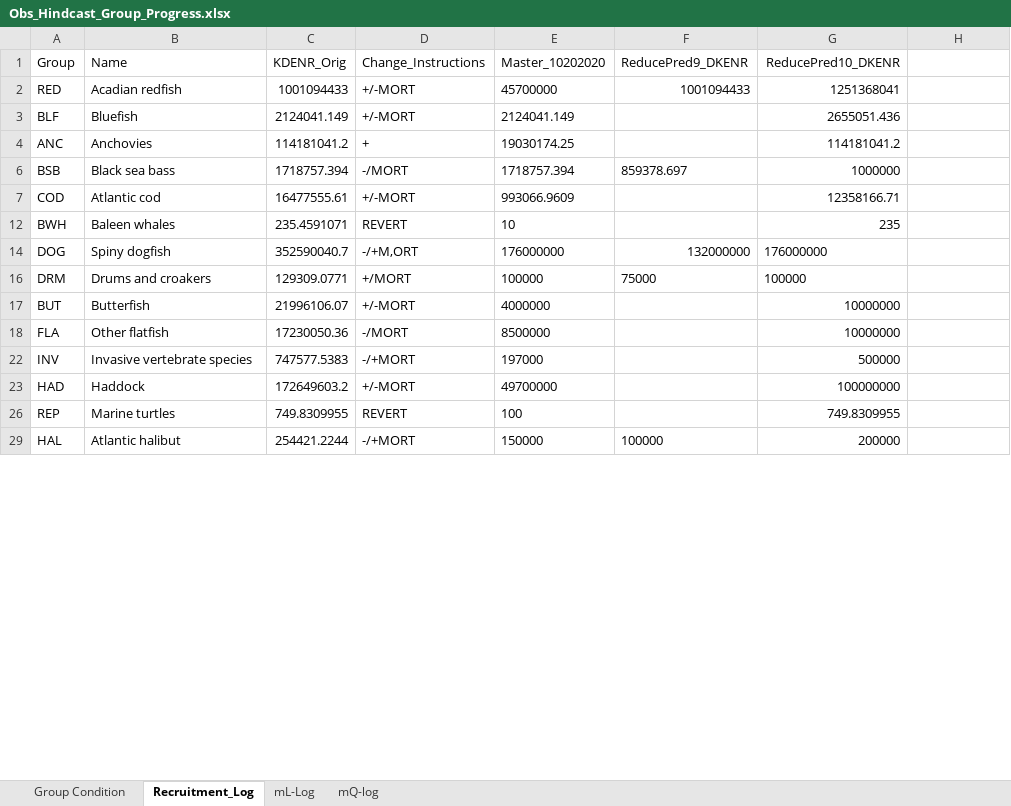
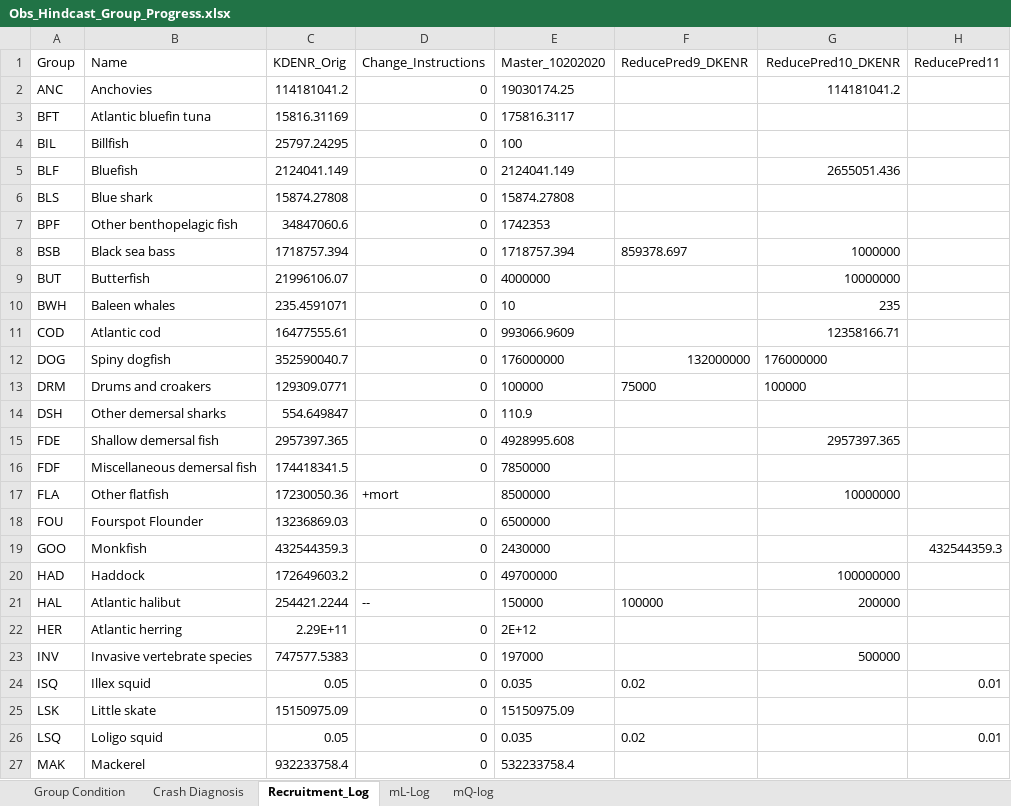
Before and after one commit to NEFSC/READ-EDAB-neusAtlantis, an Excel workbook: diagnostics/Obs_Hindcast_Group_Progress.xlsx, sheet Recruitment_Log, drawn as a sheet; only a part is shown; values as stored, in another font and other column widths than the file's, no borders; removed rows and columns are numbered as before the commit, all else as after; the diff covers the shown part only; the diff names each change by its address in the sheet, - before the commit and + after, or states it on an @@ line.

Commit message:
ReducePred11 - Assessed mid predators that were crashing, too high, or too low - Determined possible issues with recruitment, growth, consumption, predators, and prey

```diff
--- a/diagnostics/Obs_Hindcast_Group_Progress.xlsx (sheet Recruitment_Log)
+++ b/diagnostics/Obs_Hindcast_Group_Progress.xlsx (sheet Recruitment_Log)
+sheet tab: Crash Diagnosis
-H1: (empty)
+H1: ReducePred11
-row 2: RED | Acadian redfish | 1001094433 | +/-MORT | 45700000 | 1001094433 | 1251368041
-row 3: BLF | Bluefish | 2124041.149 | +/-MORT | 2124041.149 |  | 2655051.436
-D2 (Change_Instructions): +
+D2 (Change_Instructions): 0
@@ row 3 unhidden: BFT | Atlantic bluefin tuna | 15816.31169 | 0 | 175816.3117 @@
@@ row 4 unhidden: BIL | Billfish | 25797.24295 | 0 | 100 @@
+row 5: BLF | Bluefish | 2124041.149 | 0 | 2124041.149 |  | 2655051.436
@@ row 6 unhidden: BLS | Blue shark | 15874.27808 | 0 | 15874.27808 @@
@@ row 7 unhidden: BPF | Other benthopelagic fish | 34847060.6 | 0 | 1742353 @@
-D8 (Change_Instructions): -/MORT
+D8 (Change_Instructions): 0
-row 7: COD | Atlantic cod | 16477555.61 | +/-MORT | 993066.9609 |  | 12358166.71
+row 9: BUT | Butterfish | 21996106.07 | 0 | 4000000 |  | 10000000
-D10 (Change_Instructions): REVERT
+D10 (Change_Instructions): 0
+row 11: COD | Atlantic cod | 16477555.61 | 0 | 993066.9609 |  | 12358166.71
-D12 (Change_Instructions): -/+M,ORT
+D12 (Change_Instructions): 0
-D13 (Change_Instructions): +/MORT
+D13 (Change_Instructions): 0
-row 17: BUT | Butterfish | 21996106.07 | +/-MORT | 4000000 |  | 10000000
@@ row 14 unhidden: DSH | Other demersal sharks | 554.649847 | 0 | 110.9 @@
+row 15: FDE | Shallow demersal fish | 2957397.365 | 0 | 4928995.608 |  | 2957397.365
@@ row 16 unhidden: FDF | Miscellaneous demersal fish | 174418341.5 | 0 | 7850000 @@
-D17 (Change_Instructions): -/MORT
+D17 (Change_Instructions): +mort
-row 22: INV | Invasive vertebrate species | 747577.5383 | -/+MORT | 197000 |  | 500000
@@ row 18 unhidden: FOU | Fourspot Flounder | 13236869.03 | 0 | 6500000 @@
+row 19: GOO | Monkfish | 432544359.3 | 0 | 2430000 |  |  | 432544359.3
-D20 (Change_Instructions): +/-MORT
+D20 (Change_Instructions): 0
-row 26: REP | Marine turtles | 749.8309955 | REVERT | 100 |  | 749.8309955
-D21 (Change_Instructions): -/+MORT
+D21 (Change_Instructions): --
@@ row 22 unhidden: HER | Atlantic herring | 2.29E+11 | 0 | 2E+12 @@
+row 23: INV | Invasive vertebrate species | 747577.5383 | 0 | 197000 |  | 500000
+row 24: ISQ | Illex squid | 0.05 | 0 | 0.035 | 0.02 |  | 0.01
@@ row 25 unhidden: LSK | Little skate | 15150975.09 | 0 | 15150975.09 @@
+row 26: LSQ | Loligo squid | 0.05 | 0 | 0.035 | 0.02 |  | 0.01
+row 27: MAK | Mackerel | 932233758.4 | 0 | 532233758.4
```
Also changed, not shown: 13 added rows, 4 removed rows, 14 hidden or unhidden rows and 10 edited cells elsewhere in this sheet, sheet mQ-log, sheet Group Condition, sheet mL-Log, formulas that keep their value, hidden cells, 1 other file.
